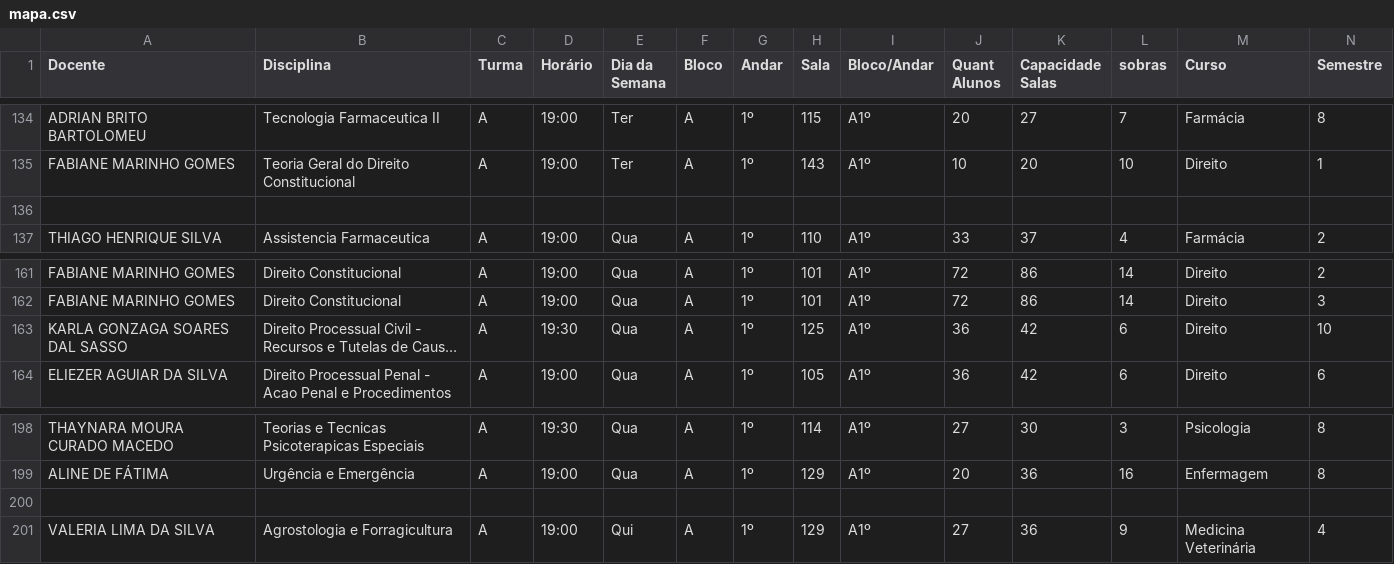
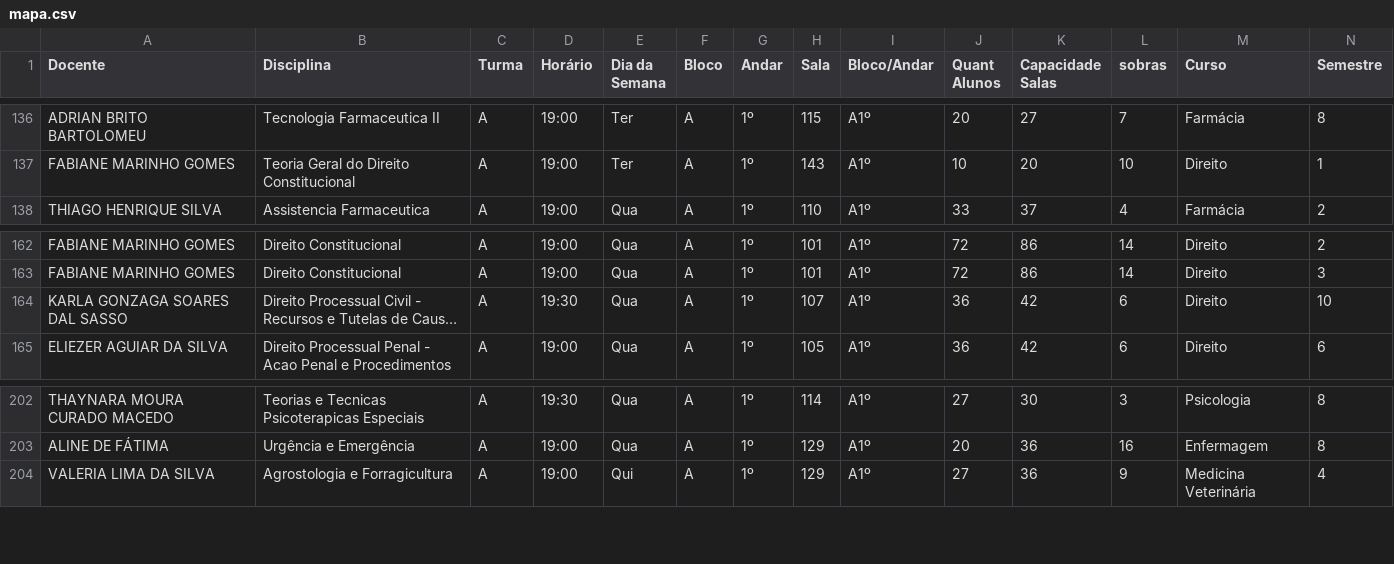
Before and after one commit to candidatla/mapa-noturno, a CSV file: mapa.csv, drawn as a sheet; only a part is shown, gaps mark what is left out; long unchanged cells end in …; removed rows and columns are numbered as before the commit, all else as after; the diff covers the shown part only; the diff names each change by its address in the sheet, - before the commit and + after, or states it on an @@ line.

```diff
--- a/mapa.csv
+++ b/mapa.csv
-row 136: (empty)
-H164 (Sala): 125
+H164 (Sala): 107
-row 200: (empty)
```
Also changed, not shown: 6 added rows, 2 removed rows, 1 moved row and 26 edited cells elsewhere in this file.
